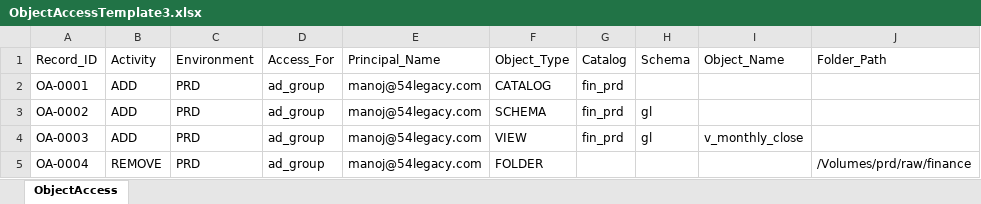
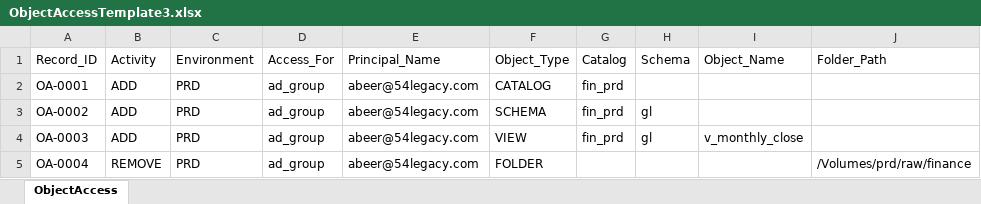
Before and after one commit to 54Legacy-Rogers-PoC/rogers-udda-dbx-poc, an Excel workbook: uda/attachments/object-access/ObjectAccessTemplate3.xlsx, sheet ObjectAccess, drawn as a sheet; only a part is shown; values as stored, in another font and other column widths than the file's, no borders; the diff names each change by its address in the sheet, - before the commit and + after, or states it on an @@ line.

```diff
--- a/uda/attachments/object-access/ObjectAccessTemplate3.xlsx (sheet ObjectAccess)
+++ b/uda/attachments/object-access/ObjectAccessTemplate3.xlsx (sheet ObjectAccess)
-E2:E5 (Principal_Name): manoj@54legacy.com
+E2:E5 (Principal_Name): abeer@54legacy.com
```
Also changed, not shown: 3 other files.
